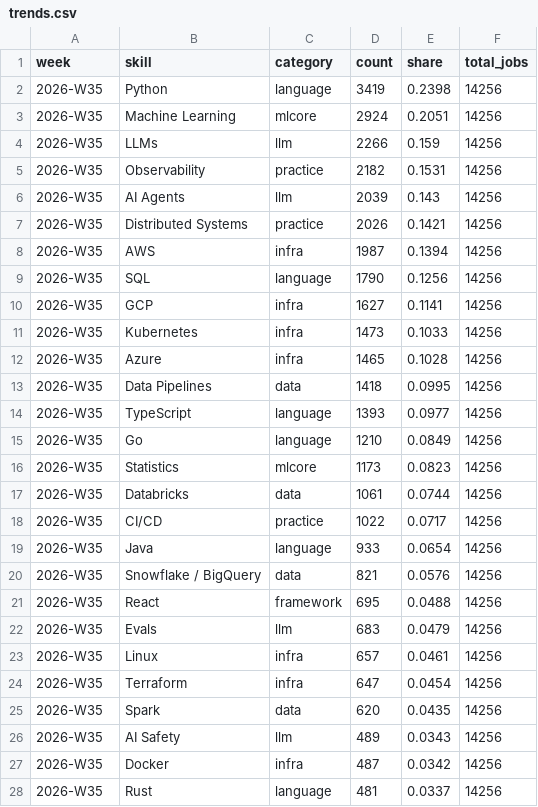
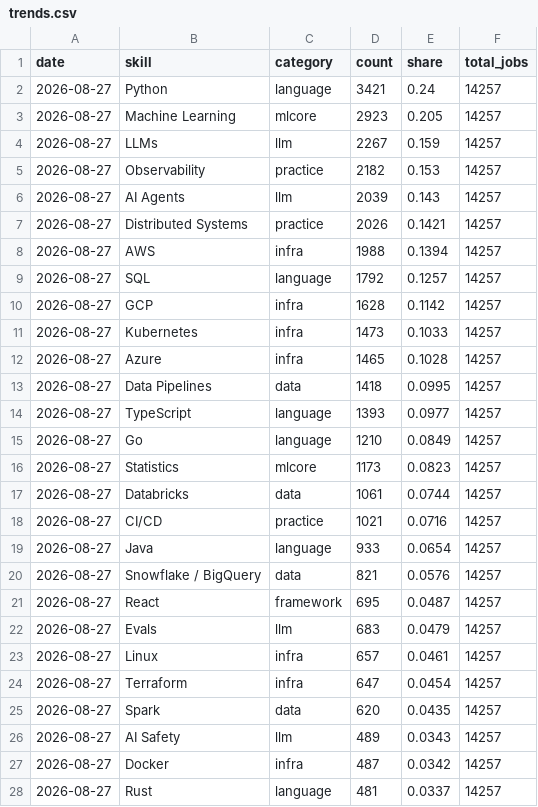
Before and after one commit to sarajmcghee/ai-job-radar, a CSV file: data/trends.csv, drawn as a sheet; only a part is shown; the diff covers the shown part only.

```diff
--- a/data/trends.csv
+++ b/data/trends.csv
@@ -1,28 +1,28 @@
-week,skill,category,count,share,total_jobs
-2026-W35,Python,language,3419,0.2398,14256
-2026-W35,Machine Learning,mlcore,2924,0.2051,14256
-2026-W35,LLMs,llm,2266,0.159,14256
-2026-W35,Observability,practice,2182,0.1531,14256
-2026-W35,AI Agents,llm,2039,0.143,14256
-2026-W35,Distributed Systems,practice,2026,0.1421,14256
-2026-W35,AWS,infra,1987,0.1394,14256
-2026-W35,SQL,language,1790,0.1256,14256
-2026-W35,GCP,infra,1627,0.1141,14256
-2026-W35,Kubernetes,infra,1473,0.1033,14256
-2026-W35,Azure,infra,1465,0.1028,14256
-2026-W35,Data Pipelines,data,1418,0.0995,14256
-2026-W35,TypeScript,language,1393,0.0977,14256
-2026-W35,Go,language,1210,0.0849,14256
-2026-W35,Statistics,mlcore,1173,0.0823,14256
-2026-W35,Databricks,data,1061,0.0744,14256
-2026-W35,CI/CD,practice,1022,0.0717,14256
-2026-W35,Java,language,933,0.0654,14256
-2026-W35,Snowflake / BigQuery,data,821,0.0576,14256
-2026-W35,React,framework,695,0.0488,14256
-2026-W35,Evals,llm,683,0.0479,14256
-2026-W35,Linux,infra,657,0.0461,14256
-2026-W35,Terraform,infra,647,0.0454,14256
-2026-W35,Spark,data,620,0.0435,14256
-2026-W35,AI Safety,llm,489,0.0343,14256
-2026-W35,Docker,infra,487,0.0342,14256
-2026-W35,Rust,language,481,0.0337,14256
+date,skill,category,count,share,total_jobs
+2026-08-27,Python,language,3421,0.24,14257
+2026-08-27,Machine Learning,mlcore,2923,0.205,14257
+2026-08-27,LLMs,llm,2267,0.159,14257
+2026-08-27,Observability,practice,2182,0.153,14257
+2026-08-27,AI Agents,llm,2039,0.143,14257
+2026-08-27,Distributed Systems,practice,2026,0.1421,14257
+2026-08-27,AWS,infra,1988,0.1394,14257
+2026-08-27,SQL,language,1792,0.1257,14257
+2026-08-27,GCP,infra,1628,0.1142,14257
+2026-08-27,Kubernetes,infra,1473,0.1033,14257
+2026-08-27,Azure,infra,1465,0.1028,14257
+2026-08-27,Data Pipelines,data,1418,0.0995,14257
+2026-08-27,TypeScript,language,1393,0.0977,14257
+2026-08-27,Go,language,1210,0.0849,14257
+2026-08-27,Statistics,mlcore,1173,0.0823,14257
+2026-08-27,Databricks,data,1061,0.0744,14257
+2026-08-27,CI/CD,practice,1021,0.0716,14257
+2026-08-27,Java,language,933,0.0654,14257
+2026-08-27,Snowflake / BigQuery,data,821,0.0576,14257
+2026-08-27,React,framework,695,0.0487,14257
+2026-08-27,Evals,llm,683,0.0479,14257
+2026-08-27,Linux,infra,657,0.0461,14257
+2026-08-27,Terraform,infra,647,0.0454,14257
+2026-08-27,Spark,data,620,0.0435,14257
+2026-08-27,AI Safety,llm,489,0.0343,14257
+2026-08-27,Docker,infra,487,0.0342,14257
+2026-08-27,Rust,language,481,0.0337,14257
```
Also changed, not shown: 79 edited cells elsewhere in this file, 13 other files.
